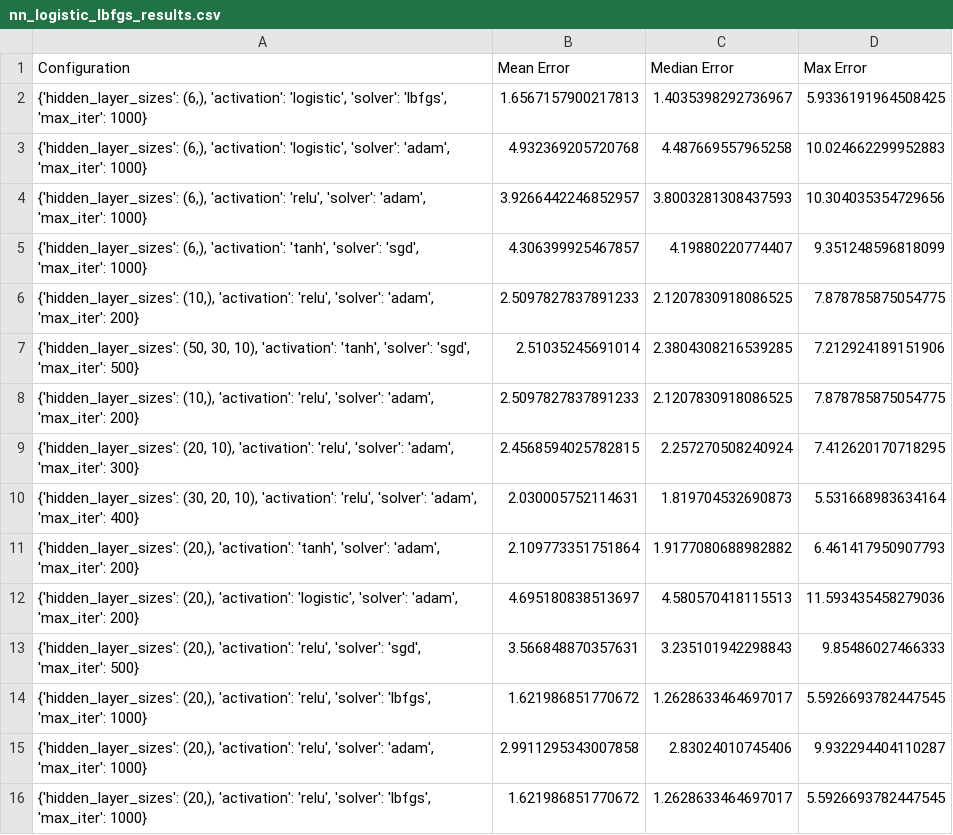
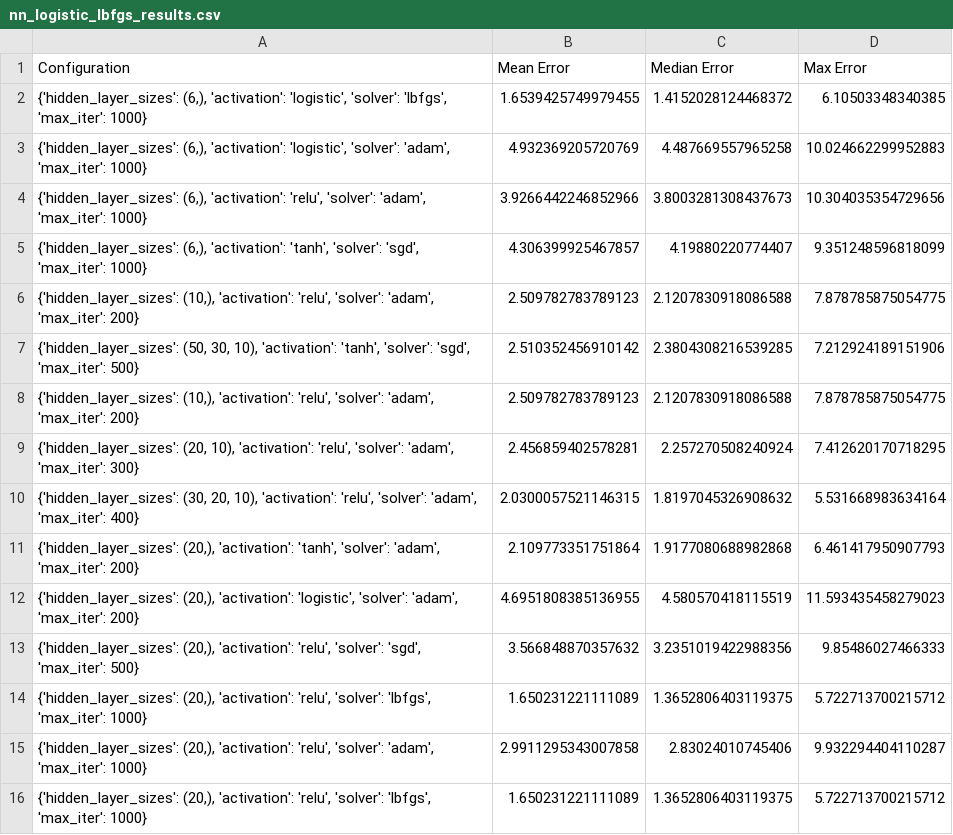
Before and after one commit to hamzafer/Evaluating-Machine-Learning-Methods, a CSV file: main/cmy2xyz/results/PC11/nn_logistic_lbfgs_results.csv, drawn as a sheet.

```diff
--- a/main/cmy2xyz/results/PC11/nn_logistic_lbfgs_results.csv
+++ b/main/cmy2xyz/results/PC11/nn_logistic_lbfgs_results.csv
@@ -1,16 +1,16 @@
 Configuration,Mean Error,Median Error,Max Error
-"{'hidden_layer_sizes': (6,), 'activation': 'logistic', 'solver': 'lbfgs', 'max_iter': 1000}",1.6567157900217813,1.4035398292736967,5.9336191964508425
-"{'hidden_layer_sizes': (6,), 'activation': 'logistic', 'solver': 'adam', 'max_iter': 1000}",4.932369205720768,4.487669557965258,10.024662299952883
-"{'hidden_layer_sizes': (6,), 'activation': 'relu', 'solver': 'adam', 'max_iter': 1000}",3.9266442246852957,3.8003281308437593,10.304035354729656
+"{'hidden_layer_sizes': (6,), 'activation': 'logistic', 'solver': 'lbfgs', 'max_iter': 1000}",1.6539425749979455,1.4152028124468372,6.10503348340385
+"{'hidden_layer_sizes': (6,), 'activation': 'logistic', 'solver': 'adam', 'max_iter': 1000}",4.932369205720769,4.487669557965258,10.024662299952883
+"{'hidden_layer_sizes': (6,), 'activation': 'relu', 'solver': 'adam', 'max_iter': 1000}",3.9266442246852966,3.8003281308437673,10.304035354729656
 "{'hidden_layer_sizes': (6,), 'activation': 'tanh', 'solver': 'sgd', 'max_iter': 1000}",4.306399925467857,4.19880220774407,9.351248596818099
-"{'hidden_layer_sizes': (10,), 'activation': 'relu', 'solver': 'adam', 'max_iter': 200}",2.5097827837891233,2.1207830918086525,7.878785875054775
-"{'hidden_layer_sizes': (50, 30, 10), 'activation': 'tanh', 'solver': 'sgd', 'max_iter': 500}",2.51035245691014,2.3804308216539285,7.212924189151906
-"{'hidden_layer_sizes': (10,), 'activation': 'relu', 'solver': 'adam', 'max_iter': 200}",2.5097827837891233,2.1207830918086525,7.878785875054775
-"{'hidden_layer_sizes': (20, 10), 'activation': 'relu', 'solver': 'adam', 'max_iter': 300}",2.4568594025782815,2.257270508240924,7.412620170718295
-"{'hidden_layer_sizes': (30, 20, 10), 'activation': 'relu', 'solver': 'adam', 'max_iter': 400}",2.030005752114631,1.819704532690873,5.531668983634164
-"{'hidden_layer_sizes': (20,), 'activation': 'tanh', 'solver': 'adam', 'max_iter': 200}",2.109773351751864,1.9177080688982882,6.461417950907793
-"{'hidden_layer_sizes': (20,), 'activation': 'logistic', 'solver': 'adam', 'max_iter': 200}",4.695180838513697,4.580570418115513,11.593435458279036
-"{'hidden_layer_sizes': (20,), 'activation': 'relu', 'solver': 'sgd', 'max_iter': 500}",3.566848870357631,3.235101942298843,9.85486027466333
-"{'hidden_layer_sizes': (20,), 'activation': 'relu', 'solver': 'lbfgs', 'max_iter': 1000}",1.621986851770672,1.2628633464697017,5.5926693782447545
+"{'hidden_layer_sizes': (10,), 'activation': 'relu', 'solver': 'adam', 'max_iter': 200}",2.509782783789123,2.1207830918086588,7.878785875054775
+"{'hidden_layer_sizes': (50, 30, 10), 'activation': 'tanh', 'solver': 'sgd', 'max_iter': 500}",2.510352456910142,2.3804308216539285,7.212924189151906
+"{'hidden_layer_sizes': (10,), 'activation': 'relu', 'solver': 'adam', 'max_iter': 200}",2.509782783789123,2.1207830918086588,7.878785875054775
+"{'hidden_layer_sizes': (20, 10), 'activation': 'relu', 'solver': 'adam', 'max_iter': 300}",2.456859402578281,2.257270508240924,7.412620170718295
+"{'hidden_layer_sizes': (30, 20, 10), 'activation': 'relu', 'solver': 'adam', 'max_iter': 400}",2.0300057521146315,1.8197045326908632,5.531668983634164
+"{'hidden_layer_sizes': (20,), 'activation': 'tanh', 'solver': 'adam', 'max_iter': 200}",2.109773351751864,1.9177080688982868,6.461417950907793
+"{'hidden_layer_sizes': (20,), 'activation': 'logistic', 'solver': 'adam', 'max_iter': 200}",4.6951808385136955,4.580570418115519,11.593435458279023
+"{'hidden_layer_sizes': (20,), 'activation': 'relu', 'solver': 'sgd', 'max_iter': 500}",3.566848870357632,3.2351019422988356,9.85486027466333
+"{'hidden_layer_sizes': (20,), 'activation': 'relu', 'solver': 'lbfgs', 'max_iter': 1000}",1.650231221111089,1.3652806403119375,5.722713700215712
 "{'hidden_layer_sizes': (20,), 'activation': 'relu', 'solver': 'adam', 'max_iter': 1000}",2.9911295343007858,2.83024010745406,9.932294404110287
-"{'hidden_layer_sizes': (20,), 'activation': 'relu', 'solver': 'lbfgs', 'max_iter': 1000}",1.621986851770672,1.2628633464697017,5.5926693782447545
+"{'hidden_layer_sizes': (20,), 'activation': 'relu', 'solver': 'lbfgs', 'max_iter': 1000}",1.650231221111089,1.3652806403119375,5.722713700215712
```
Also changed, not shown: cleaned/APTEC_PC11_CCNB_2023_v1.csv, main/cmy2xyz/results/PC10/nn_Bayesian_results.csv, 7 other files.
